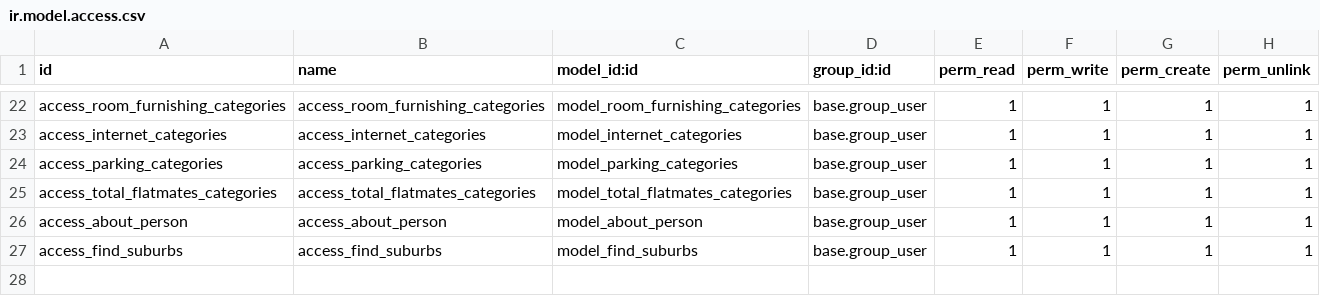
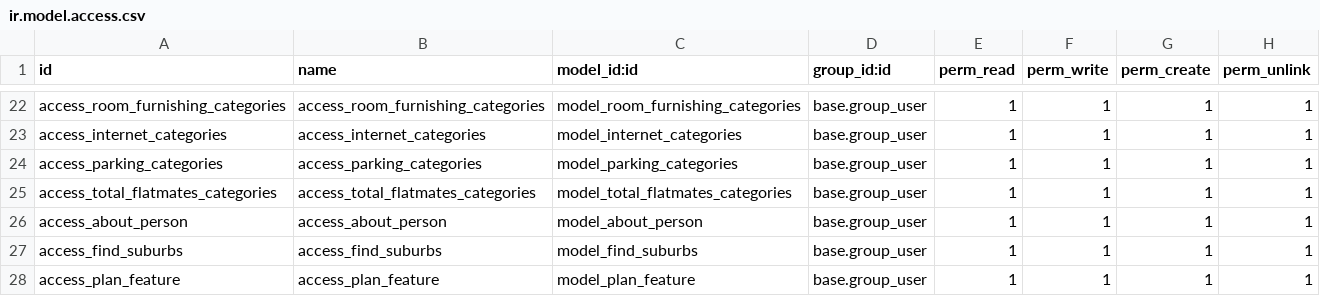
Before and after one commit to Jeisonpernia/Beome, a CSV file: pragtech_housemates/security/ir.model.access.csv, drawn as a sheet; only a part is shown, gaps mark what is left out; the diff names each change by its address in the sheet, - before the commit and + after, or states it on an @@ line.

```diff
--- a/pragtech_housemates/security/ir.model.access.csv
+++ b/pragtech_housemates/security/ir.model.access.csv
+row 28: access_plan_feature | access_plan_feature | model_plan_feature | base.group_user | 1 | 1 | 1 | 1
```
Also changed, not shown: 34 other files.
